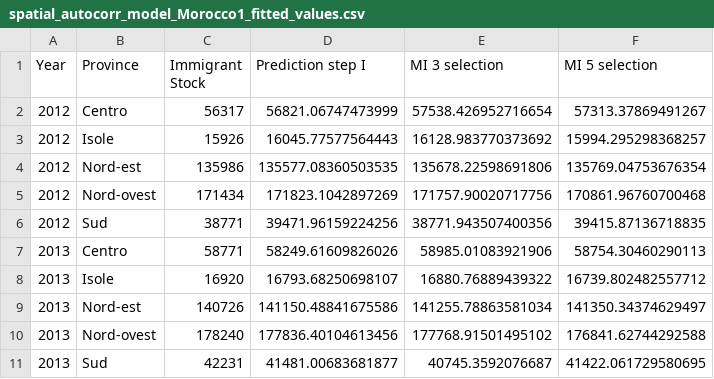
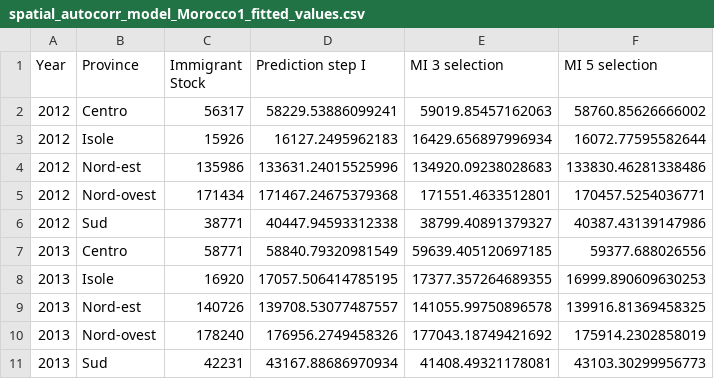
Before and after one commit to SaraR-1/Immigration-Models, a CSV file: Plot_2012_2016/spatial_autocorr_model_Morocco1_fitted_values.csv, drawn as a sheet; only a part is shown; the diff covers the shown part only.

```diff
--- a/Plot_2012_2016/spatial_autocorr_model_Morocco1_fitted_values.csv
+++ b/Plot_2012_2016/spatial_autocorr_model_Morocco1_fitted_values.csv
@@ -1,11 +1,11 @@
 Year	Province	Immigrant Stock	Prediction step I	MI 3 selection	MI 5 selection
-2012	Centro	56317	56821.06747473999	57538.426952716654	57313.37869491267
-2012	Isole	15926	16045.77577564443	16128.983770373692	15994.295298368257
-2012	Nord-est	135986	135577.08360503535	135678.22598691806	135769.04753676354
-2012	Nord-ovest	171434	171823.1042897269	171757.90020717756	170861.96760700468
-2012	Sud	38771	39471.96159224256	38771.943507400356	39415.87136718835
-2013	Centro	58771	58249.61609826026	58985.01083921906	58754.30460290113
-2013	Isole	16920	16793.68250698107	16880.76889439322	16739.802482557712
-2013	Nord-est	140726	141150.48841675586	141255.78863581034	141350.34374629497
-2013	Nord-ovest	178240	177836.40104613456	177768.91501495102	176841.62744292588
-2013	Sud	42231	41481.00683681877	40745.3592076687	41422.061729580695
+2012	Centro	56317	58229.53886099241	59019.85457162063	58760.85626666002
+2012	Isole	15926	16127.2495962183	16429.656897996934	16072.77595582644
+2012	Nord-est	135986	133631.24015525996	134920.09238028683	133830.46281338486
+2012	Nord-ovest	171434	171467.24675379368	171551.4633512801	170457.5254036771
+2012	Sud	38771	40447.94593312338	38799.40891379327	40387.43139147986
+2013	Centro	58771	58840.79320981549	59639.405120697185	59377.688026556
+2013	Isole	16920	17057.506414785195	17377.357264689355	16999.890609630253
+2013	Nord-est	140726	139708.53077487557	141055.99750896578	139916.81369458325
+2013	Nord-ovest	178240	176956.2749458326	177043.18749421692	175914.2302858019
+2013	Sud	42231	43167.88686970934	41408.49321178081	43103.30299956773
```
Also changed, not shown: 45 edited cells elsewhere in this file, Plot_2012_2016/spatial_autocorr_model_romania1_fitted_values.csv, 26 other files.
